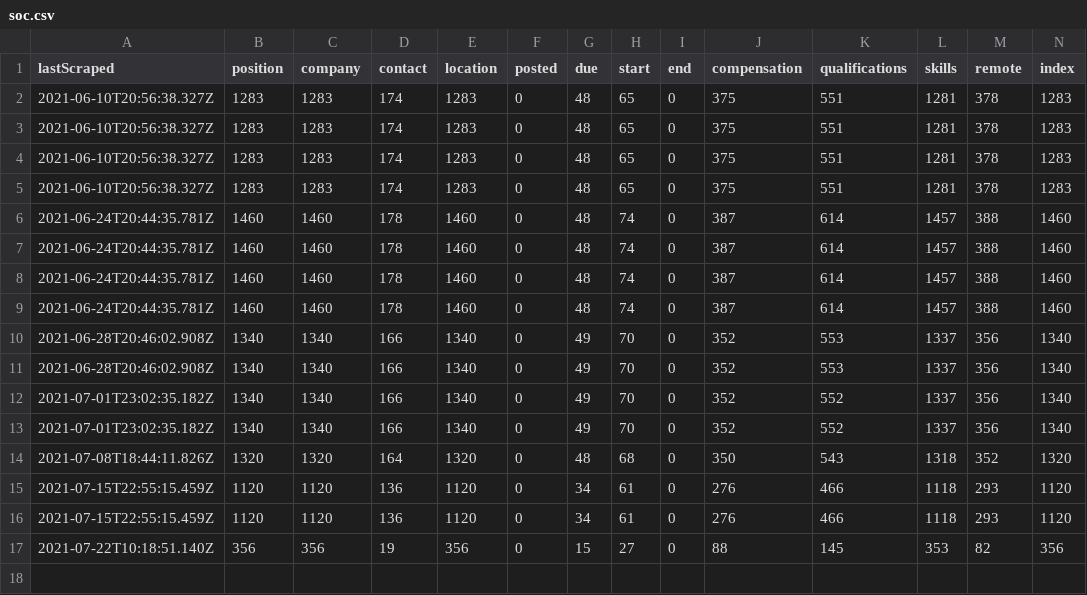
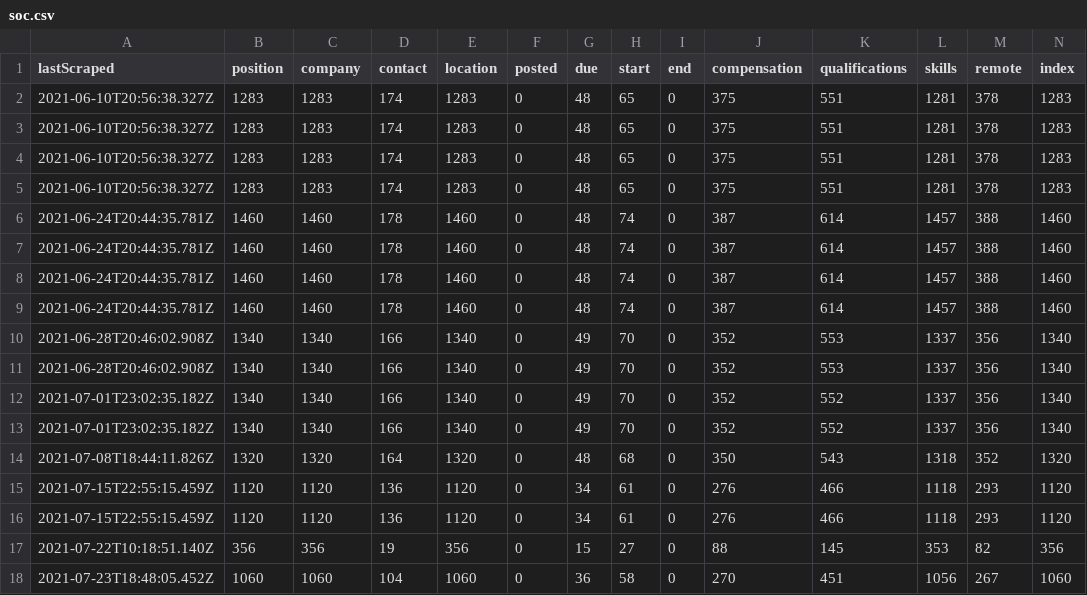
Before and after one commit to internaloha/internaloha, a CSV file: scraper/data/csv/soc.csv, drawn as a sheet; only a part is shown; rows hold the shown columns only; the diff names each change by its address in the sheet, - before the commit and + after, or states it on an @@ line.

```diff
--- a/scraper/data/csv/soc.csv
+++ b/scraper/data/csv/soc.csv
+row 18: 2021-07-23T18:48:05.452Z | 1060 | 1060 | 104 | 1060 | 0 | 36 | 58 | 0 | 270 | 451 | 1056 | 267 | 1060
```
Also changed, not shown: scraper/data/csv/indeed.csv, scraper/data/csv/simplyHired.csv, 24 other files.
